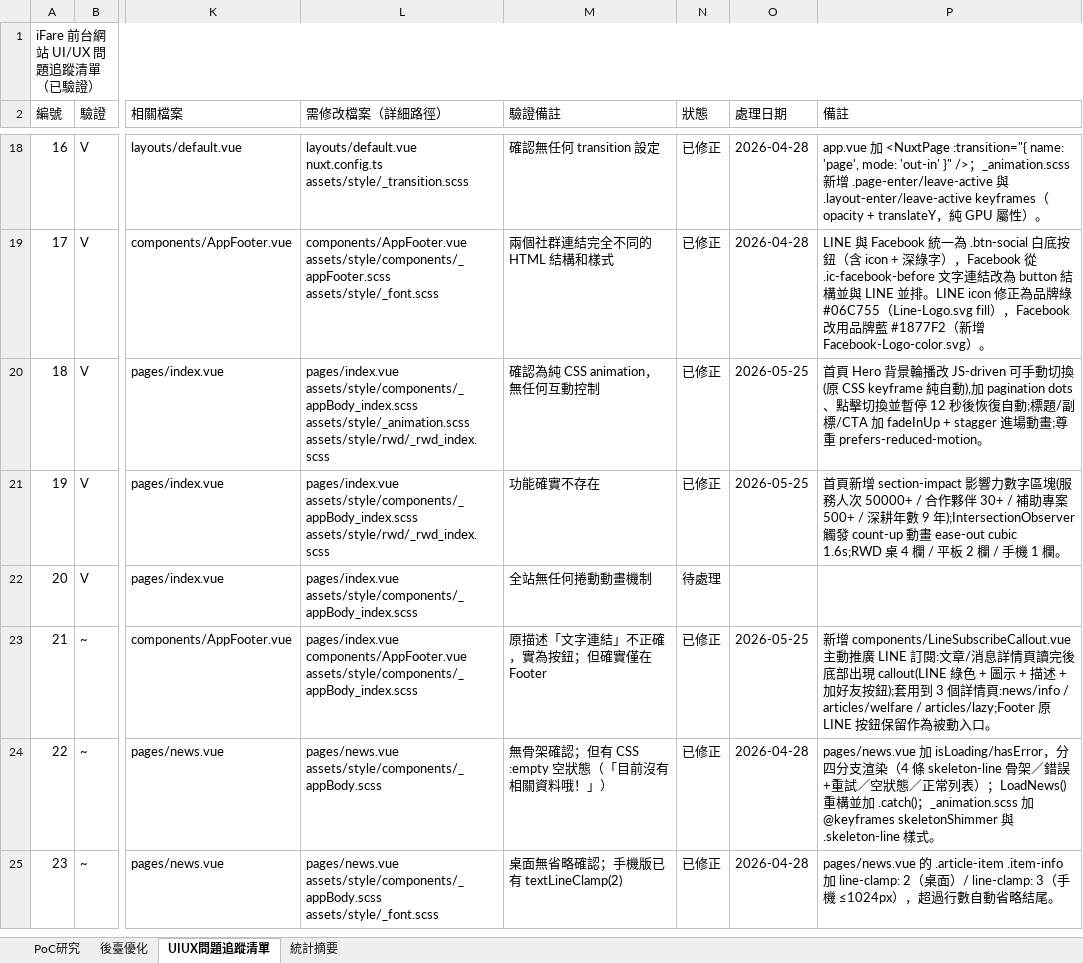
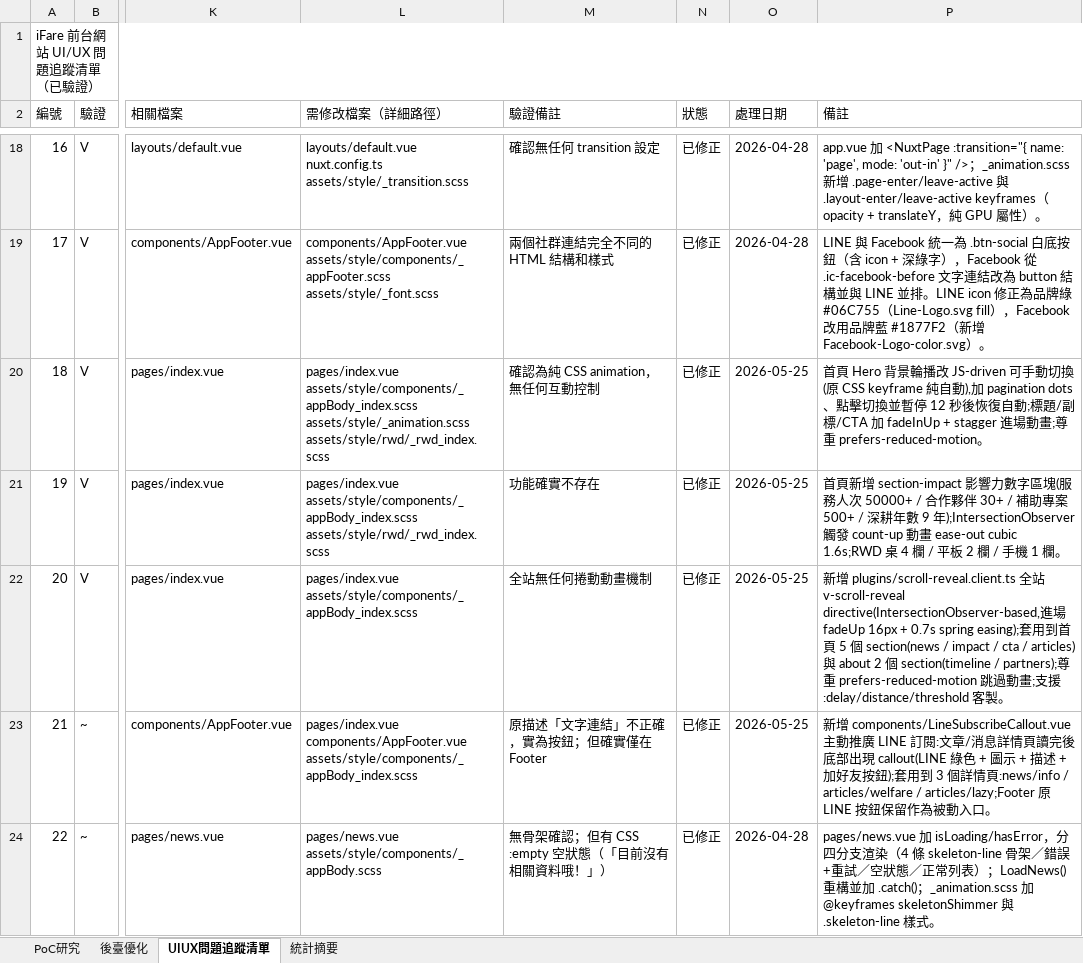
Before and after one commit to chainwinit-alt/ifare-website, an Excel workbook: docs/iFare_UI_UX_問題追蹤清單.xlsx, sheet UIUX問題追蹤清單, drawn as a sheet; only a part is shown, gaps mark what is left out; the shorter side is filled out with more unchanged rows; values as stored, in another font and other column widths than the file's, no borders; the diff covers the shown part only; the diff names each change by its address in the sheet, - before the commit and + after, or states it on an @@ line.

```diff
--- a/docs/iFare_UI_UX_問題追蹤清單.xlsx (sheet UIUX問題追蹤清單)
+++ b/docs/iFare_UI_UX_問題追蹤清單.xlsx (sheet UIUX問題追蹤清單)
-N22 (狀態): 待處理
+N22 (狀態): 已修正
-O22 (處理日期): (empty)
+O22 (處理日期): 2026-05-25
-P22 (備註): (empty)
+P22 (備註): 新增 plugins/scroll-reveal.client.ts 全站 v-scroll-reveal directive(IntersectionObserver-based,進場 fadeUp 16px + 0.7s spring easing);套用到首頁 5 個 section(news / impact / cta / articles)與 about 2 個 section(timeline / partners);尊重 prefers-reduced-motion 跳過動畫;支援 :delay/distance/threshold 客製。
```
Also changed, not shown: 6 edited cells elsewhere in this sheet, 5 other files.
